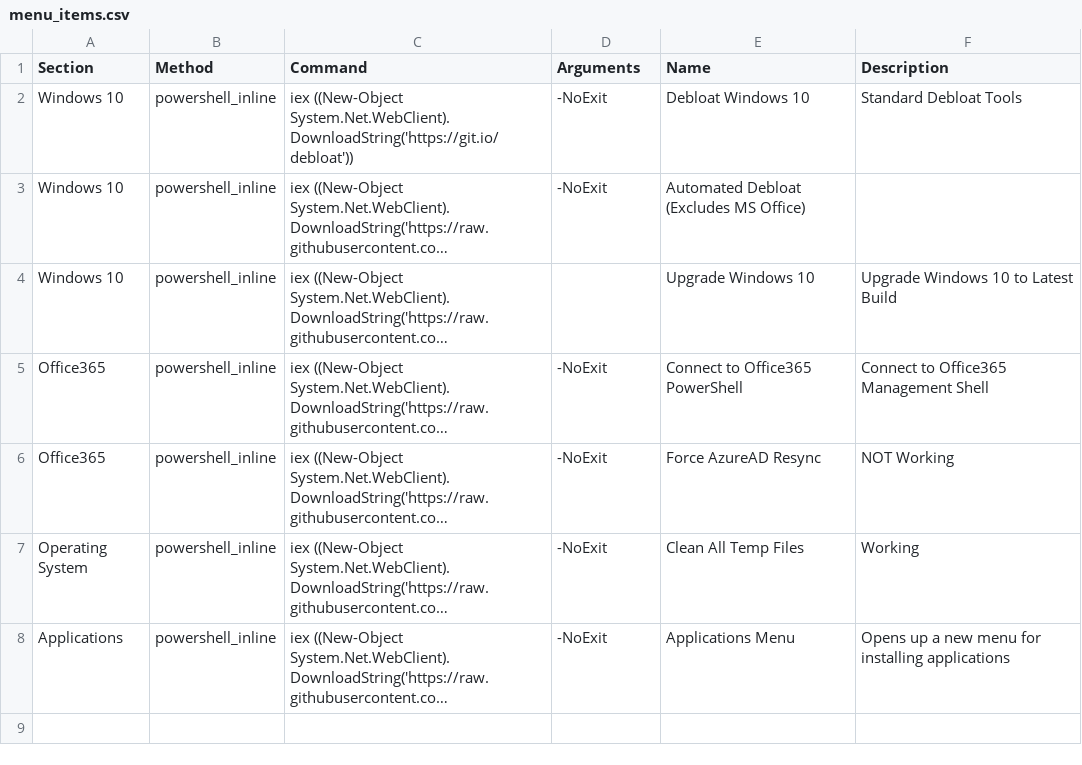
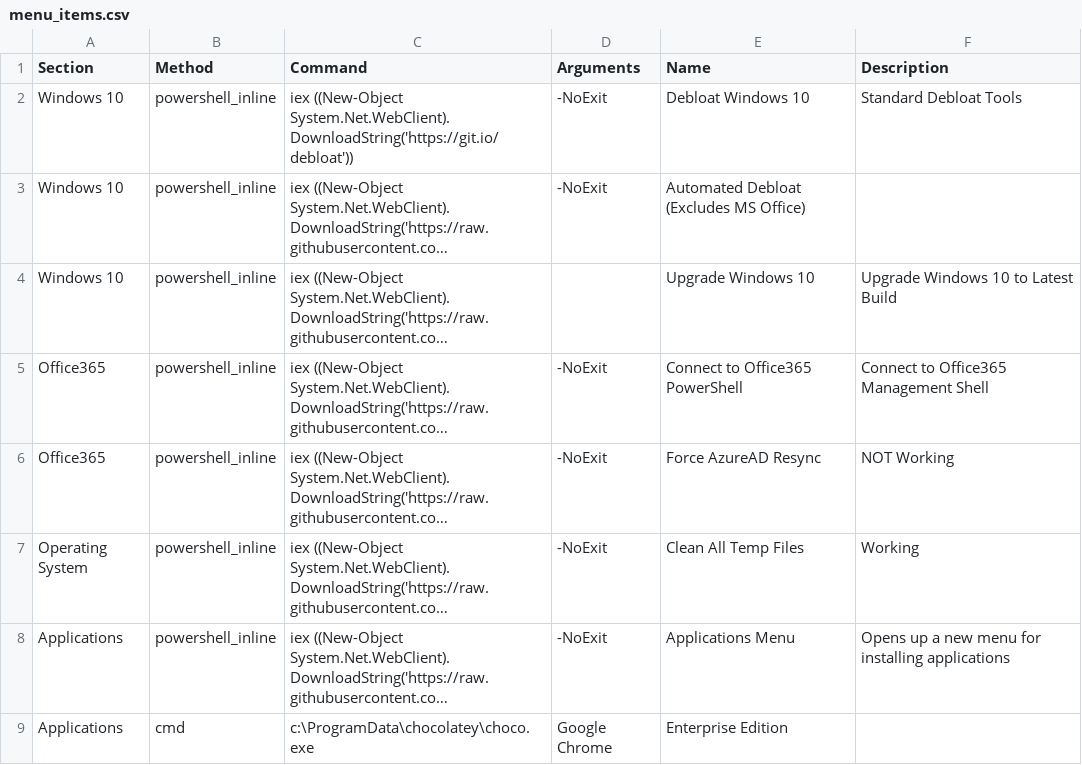
Before and after one commit to wcloosterman/menu, a CSV file: menu_items.csv, drawn as a sheet; long unchanged cells end in …; the diff names each change by its address in the sheet, - before the commit and + after, or states it on an @@ line.

Commit message:
Update menu_items.csv

```diff
--- a/menu_items.csv
+++ b/menu_items.csv
+row 9: Applications | cmd | c:\ProgramData\chocolatey\choco.exe | Google Chrome | Enterprise Edition
```
